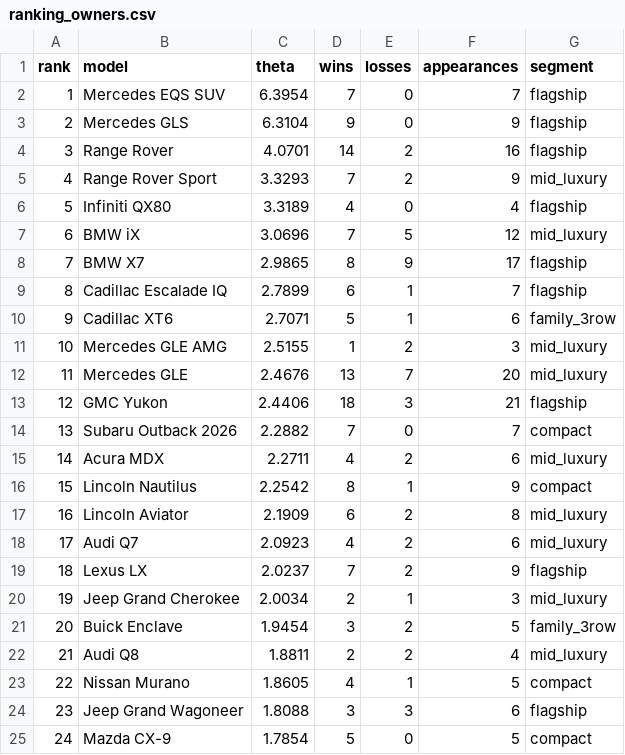
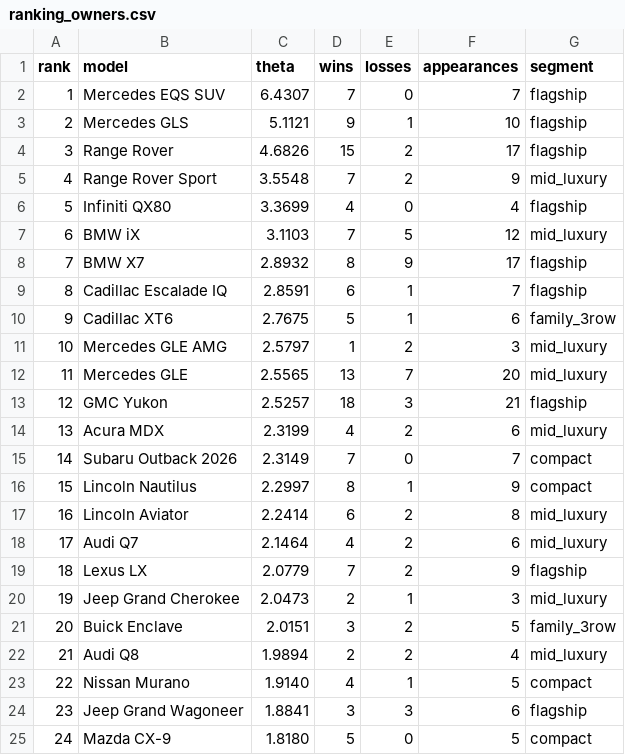
Before and after one commit to troyc/car_research, a CSV file: data/ranking_owners.csv, drawn as a sheet; only a part is shown; removed rows and columns are numbered as before the commit, all else as after; the diff covers the shown part only; the diff names each change by its address in the sheet, - before the commit and + after, or states it on an @@ line.

```diff
--- a/data/ranking_owners.csv
+++ b/data/ranking_owners.csv
-C2 (theta): 6.3954
+C2 (theta): 6.4307
-C3 (theta): 6.3104
+C3 (theta): 5.1121
-E3 (losses): 0
+E3 (losses): 1
-F3 (appearances): 9
+F3 (appearances): 10
-C4 (theta): 4.0701
+C4 (theta): 4.6826
-D4 (wins): 14
+D4 (wins): 15
-F4 (appearances): 16
+F4 (appearances): 17
-C5 (theta): 3.3293
+C5 (theta): 3.5548
-C6 (theta): 3.3189
+C6 (theta): 3.3699
-C7 (theta): 3.0696
+C7 (theta): 3.1103
-C8 (theta): 2.9865
+C8 (theta): 2.8932
-C9 (theta): 2.7899
+C9 (theta): 2.8591
-C10 (theta): 2.7071
+C10 (theta): 2.7675
-C11 (theta): 2.5155
+C11 (theta): 2.5797
-C12 (theta): 2.4676
+C12 (theta): 2.5565
-C13 (theta): 2.4406
+C13 (theta): 2.5257
-row 14: 13 | Subaru Outback 2026 | 2.2882 | 7 | 0 | 7 | compact
@@ column A (rank) renumbered from row 14 down @@
-C14 (theta): 2.2711
+C14 (theta): 2.3199
+row 15: 14 | Subaru Outback 2026 | 2.3149 | 7 | 0 | 7 | compact
-C16 (theta): 2.2542
+C16 (theta): 2.2997
-C17 (theta): 2.1909
+C17 (theta): 2.2414
-C18 (theta): 2.0923
+C18 (theta): 2.1464
-C19 (theta): 2.0237
+C19 (theta): 2.0779
-C20 (theta): 2.0034
+C20 (theta): 2.0473
-C21 (theta): 1.9454
+C21 (theta): 2.0151
-C22 (theta): 1.8811
+C22 (theta): 1.9894
-C23 (theta): 1.8605
+C23 (theta): 1.9140
-C24 (theta): 1.8088
+C24 (theta): 1.8841
-C25 (theta): 1.7854
+C25 (theta): 1.8180
```
Also changed, not shown: 7 added rows, 5 removed rows and 48 edited cells elsewhere in this file, data/comparisons.csv, data/ranking.csv, 12 other files.
